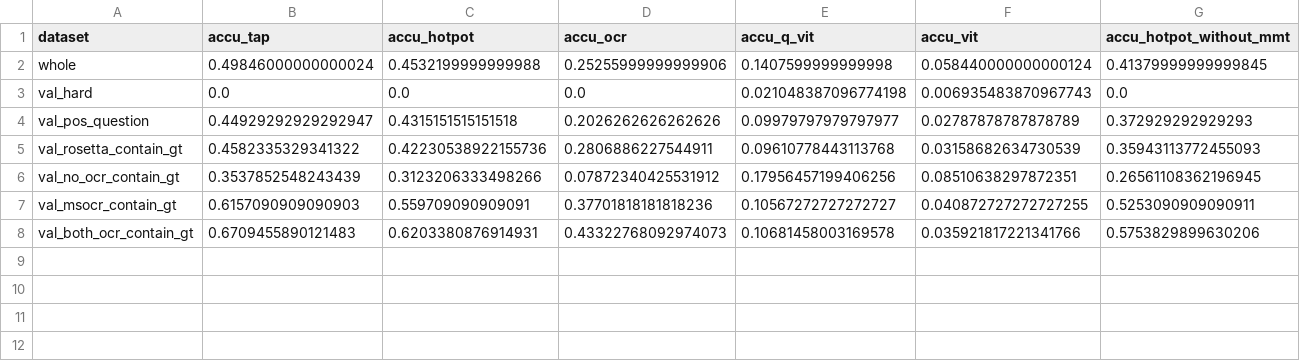
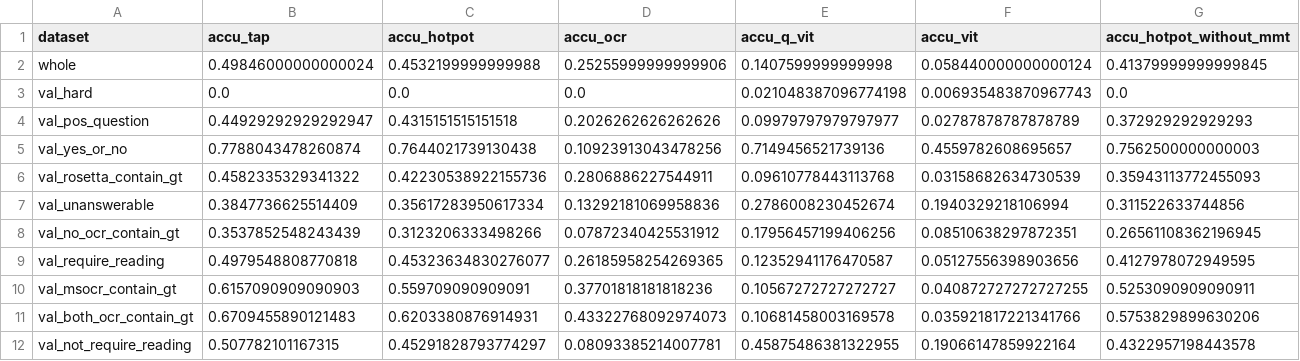
Before and after one commit to Willyoung2017/HotpotNet-for-TextVQA, a CSV file: Model_Analysis/final_accuracies/accuracies.csv, drawn as a sheet; only a part is shown; rows hold the shown columns only; the diff names each change by its address in the sheet, - before the commit and + after, or states it on an @@ line.

Commit message:
Update Analysis Result

```diff
--- a/Model_Analysis/final_accuracies/accuracies.csv
+++ b/Model_Analysis/final_accuracies/accuracies.csv
+row 5: val_yes_or_no | 0.7788043478260874 | 0.7644021739130438 | 0.10923913043478256 | 0.7149456521739136 | 0.4559782608695657 | 0.7562500000000003
+row 7: val_unanswerable | 0.3847736625514409 | 0.35617283950617334 | 0.13292181069958836 | 0.2786008230452674 | 0.1940329218106994 | 0.311522633744856
+row 9: val_require_reading | 0.4979548808770818 | 0.45323634830276077 | 0.26185958254269365 | 0.12352941176470587 | 0.05127556398903656 | 0.4127978072949595
+row 12: val_not_require_reading | 0.507782101167315 | 0.45291828793774297 | 0.08093385214007781 | 0.45875486381322955 | 0.19066147859922164 | 0.4322957198443578
```
Also changed, not shown: 12 other files.
